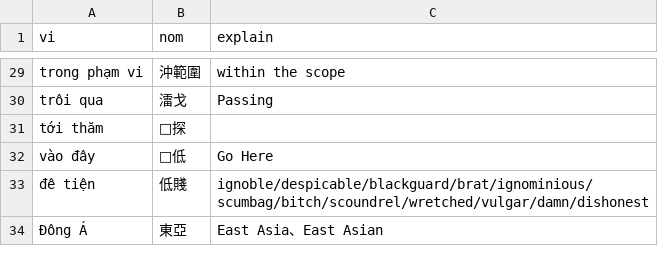
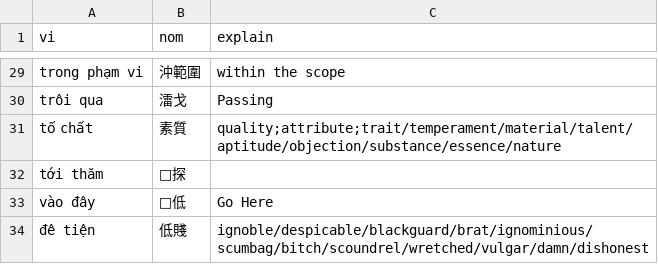
Before and after one commit to aristotll/zoopdog, a CSV file: zd-extension/db_src/user_nom_entries/04/14.csv, drawn as a sheet; only a part is shown, gaps mark what is left out; the shorter side is filled out with more unchanged rows; the diff names each change by its address in the sheet, - before the commit and + after, or states it on an @@ line.

```diff
--- a/zd-extension/db_src/user_nom_entries/04/14.csv
+++ b/zd-extension/db_src/user_nom_entries/04/14.csv
+row 31: tố chất | 素質 | quality;attribute;trait/temperament/material/talent/aptitude/objection/substance/essence/nature
```
Also changed, not shown: zd-extension/db_src/user_nom_entries/01/07.csv, zd-extension/db_src/user_nom_entries/01/13.csv, 23 other files.
